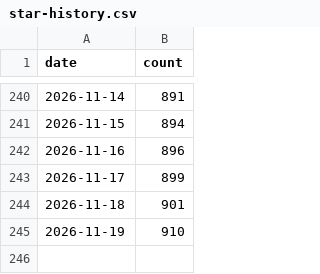
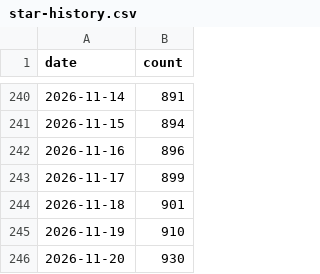
Before and after one commit to sbroenne/mcp-server-excel, a CSV file: .github/star-history.csv, drawn as a sheet; only a part is shown, gaps mark what is left out.

```diff
--- a/.github/star-history.csv
+++ b/.github/star-history.csv
@@ -245 +245,2 @@ date,count
 2026-11-19,910
+2026-11-20,930
```
